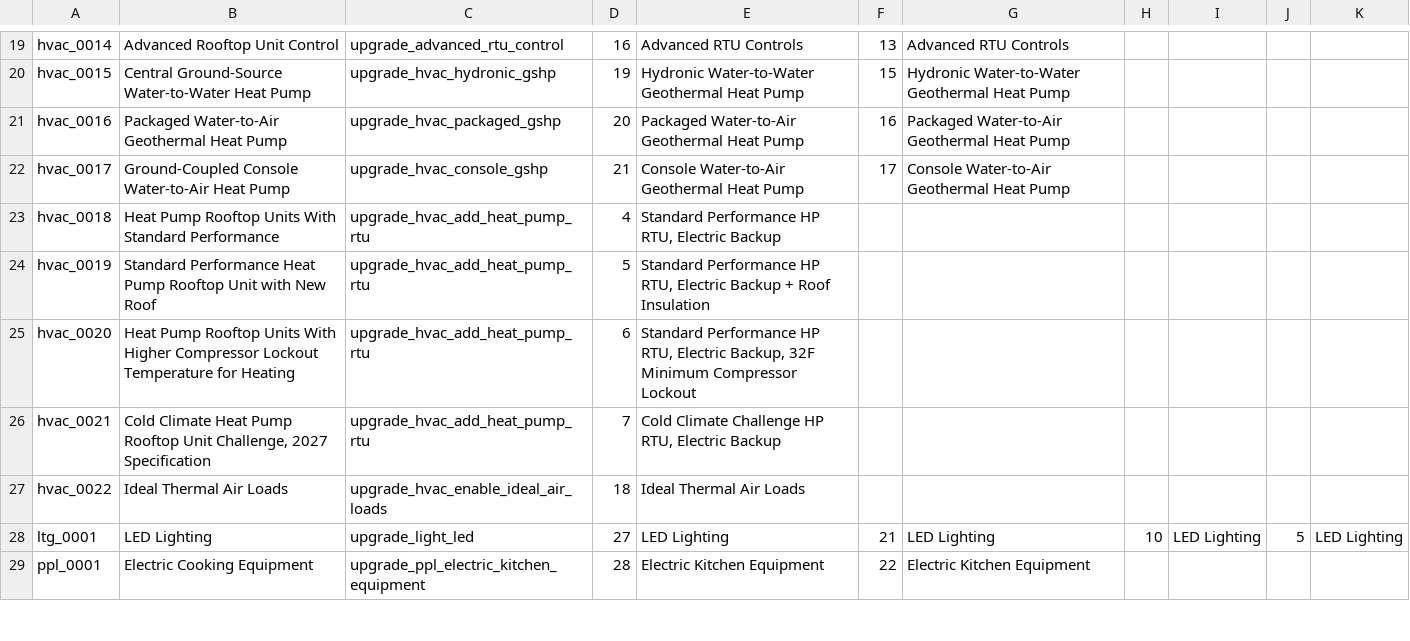
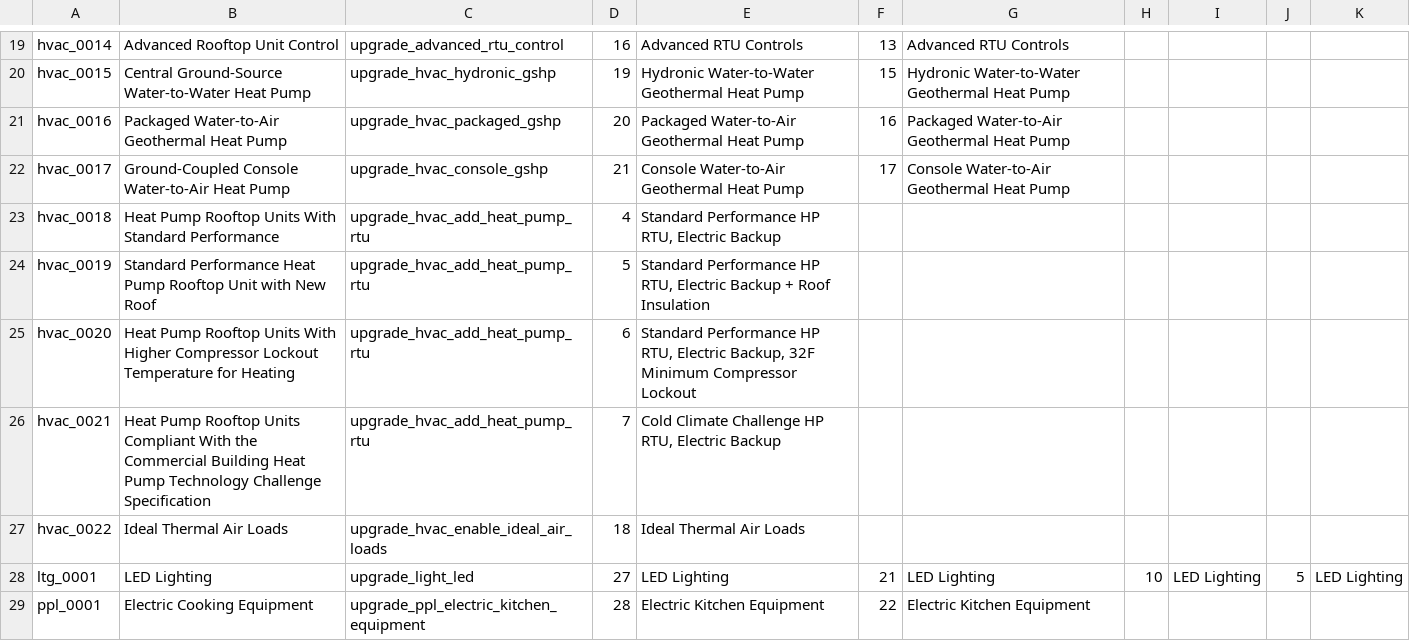
Before and after one commit to NREL/ComStock.github.io, a CSV file: assets/files/measure_name_crosswalk_2024_2.csv, drawn as a sheet; only a part is shown, gaps mark what is left out.

```diff
--- a/assets/files/measure_name_crosswalk_2024_2.csv
+++ b/assets/files/measure_name_crosswalk_2024_2.csv
@@ -25,3 +25,3 @@ hvac_0019,Standard Performance Heat Pump Rooftop Unit with New Roof,upgrade_hvac
 hvac_0020,Heat Pump Rooftop Units With Higher Compressor Lockout Temperature for Heating,upgrade_hvac_add_heat_pump_rtu,6,"Standard Performance HP RTU, Electric Backup, 32F Minimum Compressor Lockout",,,,,,
-hvac_0021,"Cold Climate Heat Pump Rooftop Unit Challenge, 2027 Specification",upgrade_hvac_add_heat_pump_rtu,7,"Cold Climate Challenge HP RTU, Electric Backup",,,,,,
+hvac_0021,Heat Pump Rooftop Units Compliant With the Commercial Building Heat Pump Technology Challenge Specification,upgrade_hvac_add_heat_pump_rtu,7,"Cold Climate Challenge HP RTU, Electric Backup",,,,,,
 hvac_0022,Ideal Thermal Air Loads,upgrade_hvac_enable_ideal_air_loads,18,Ideal Thermal Air Loads,,,,,,
```
Also changed, not shown: 2 other files.
